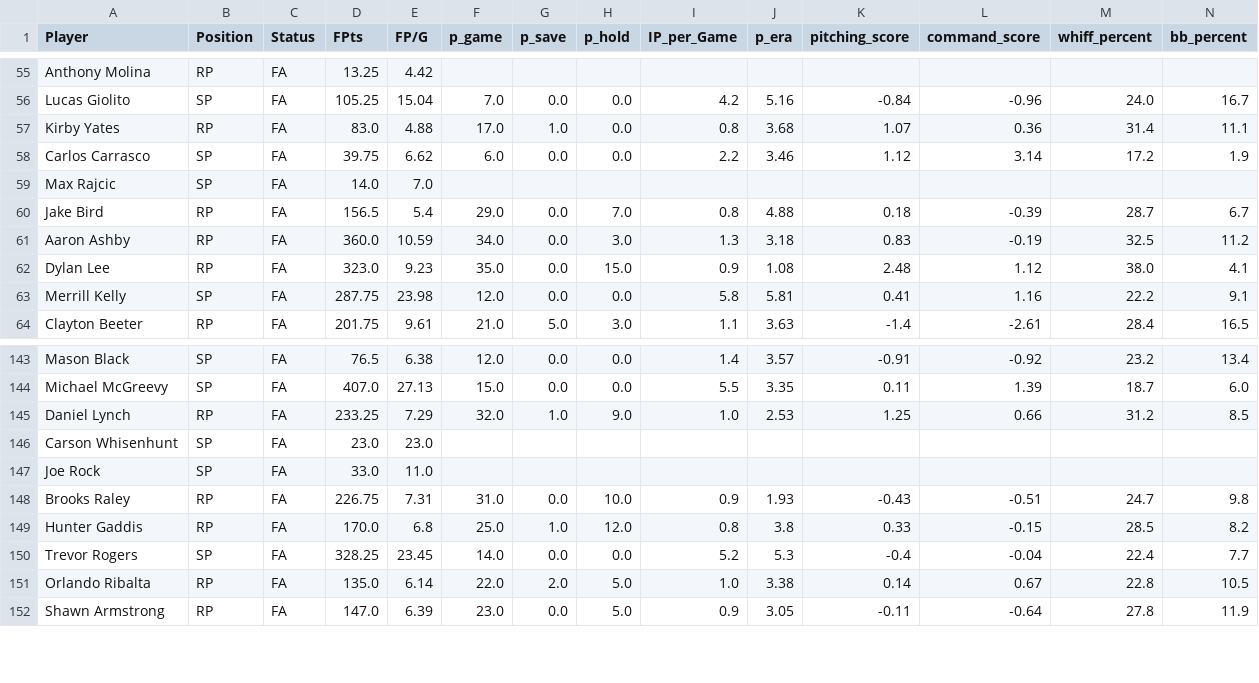
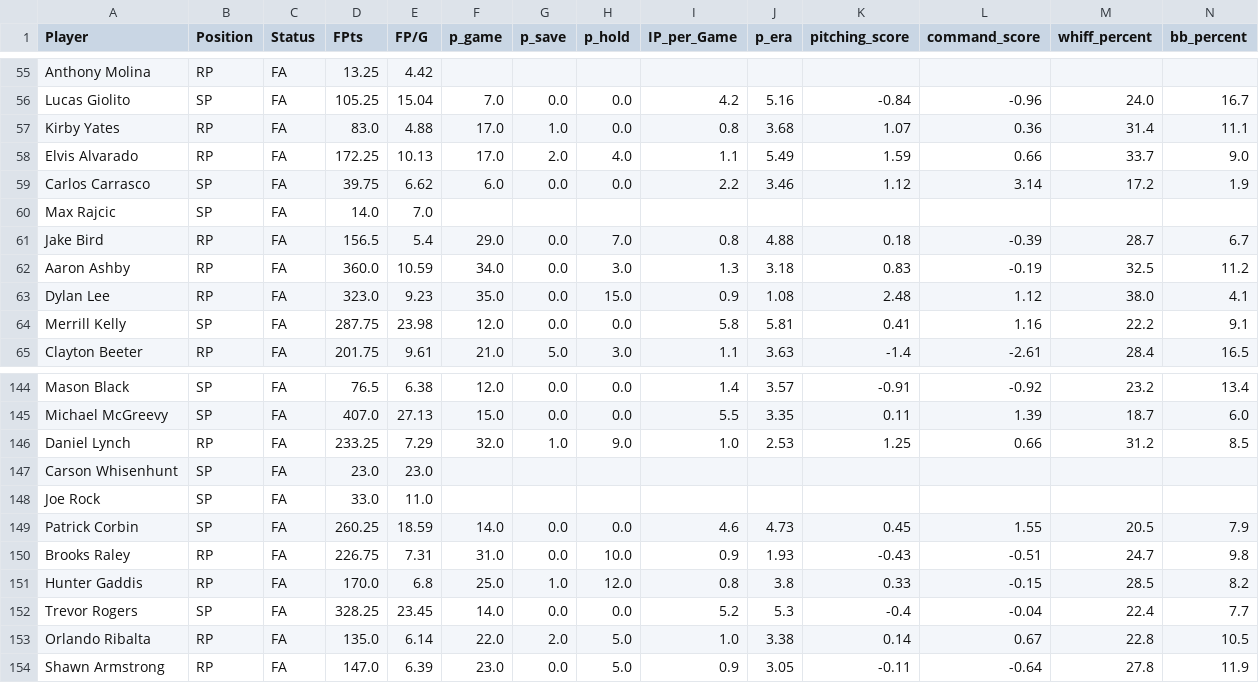
Before and after one commit to youtube-dinner/baseball_analytics, a CSV file: outputs/fantasy_baseball_analytics/free_agent_pitchers.csv, drawn as a sheet; only a part is shown, gaps mark what is left out; rows hold the shown columns only; the diff names each change by its address in the sheet, - before the commit and + after, or states it on an @@ line.

```diff
--- a/outputs/fantasy_baseball_analytics/free_agent_pitchers.csv
+++ b/outputs/fantasy_baseball_analytics/free_agent_pitchers.csv
+row 58: Elvis Alvarado | RP | FA | 172.25 | 10.13 | 17.0 | 2.0 | 4.0 | 1.1 | 5.49 | 1.59 | 0.66 | 33.7 | 9.0
+row 149: Patrick Corbin | SP | FA | 260.25 | 18.59 | 14.0 | 0.0 | 0.0 | 4.6 | 4.73 | 0.45 | 1.55 | 20.5 | 7.9
```
Also changed, not shown: outputs/fantasy_baseball_analytics/free_agent_hitters.csv, outputs/fantasy_baseball_analytics/hitter_analytics.csv, 10 other files.
